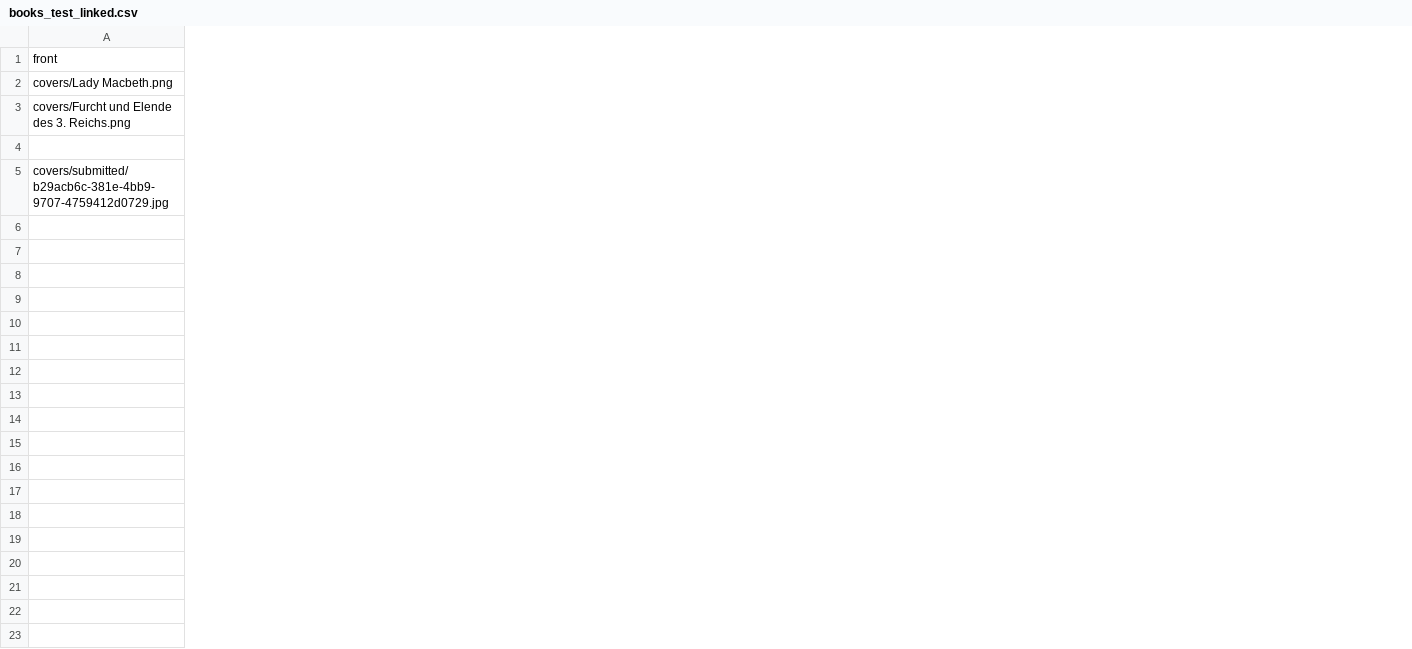
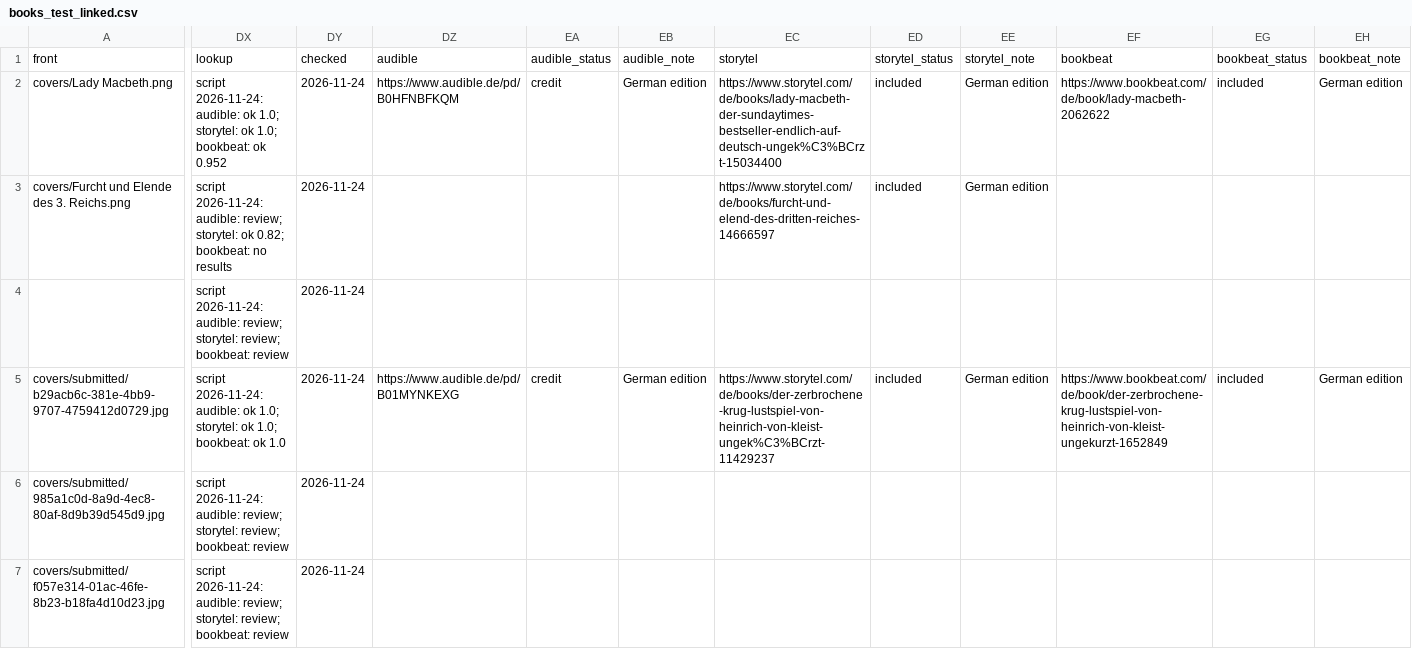
Before and after one commit to LeonRuedinger/library, a CSV file: books_test_linked.csv, drawn as a sheet; only a part is shown, gaps mark what is left out; rows hold the shown columns only; the diff names each change by its address in the sheet, - before the commit and + after, or states it on an @@ line.

```diff
--- a/books_test_linked.csv
+++ b/books_test_linked.csv
+column DX, rows 1-5: lookup | script 2026-11-24: audible: ok 1.0; storytel: ok 1.0; bookbeat: ok 0.952 | script 2026-11-24: audible: review; storytel: ok 0.82; bookbeat: no results | script 2026-11-24: audible: review; storytel: review; bookbeat: review | script 2026-11-24: audible: ok 1.0; storytel: ok 1.0; bookbeat: ok 1.0
+column DY, rows 1-5: checked | 2026-11-24 | 2026-11-24 | 2026-11-24 | 2026-11-24
+column DZ, rows 1-5: audible | https://www.audible.de/pd/B0HFNBFKQM |  |  | https://www.audible.de/pd/B01MYNKEXG
+column EA, rows 1-5: audible_status | credit |  |  | credit
+column EB, rows 1-5: audible_note | German edition |  |  | German edition
+column EC, rows 1-5: storytel | https://www.storytel.com/de/books/lady-macbeth-der-sundaytimes-bestseller-endlich-auf-deutsch-ungek%C3%BCrzt-15034400 | https://www.storytel.com/de/books/furcht-und-elend-des-dritten-reiches-14666597 |  | https://www.storytel.com/de/books/der-zerbrochene-krug-lustspiel-von-heinrich-von-kleist-ungek%C3%BCrzt-11429237
+column ED, rows 1-5: storytel_status | included | included |  | included
+column EE, rows 1-5: storytel_note | German edition | German edition |  | German edition
+column EF, rows 1-5: bookbeat | https://www.bookbeat.com/de/book/lady-macbeth-2062622 |  |  | https://www.bookbeat.com/de/book/der-zerbrochene-krug-lustspiel-von-heinrich-von-kleist-ungekurzt-1652849
+column EG, rows 1-5: bookbeat_status | included |  |  | included
+column EH, rows 1-5: bookbeat_note | German edition |  |  | German edition
+row 6: covers/submitted/985a1c0d-8a9d-4ec8-80af-8d9b39d545d9.jpg | script 2026-11-24: audible: review; storytel: review; bookbeat: review | 2026-11-24
+row 7: covers/submitted/f057e314-01ac-46fe-8b23-b18fa4d10d23.jpg | script 2026-11-24: audible: review; storytel: review; bookbeat: review | 2026-11-24
```
Also changed, not shown: 1 other file.
